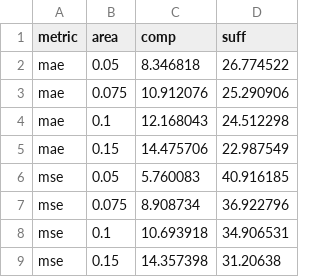
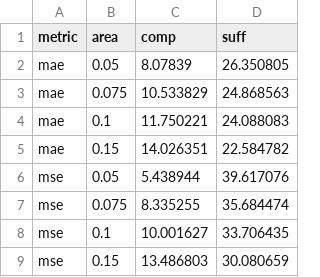
Before and after one commit to UVA-MLSys/Timeseries-Explained, a CSV file: results/traffic_CALF/2/gradient_shap.csv, drawn as a sheet.

```diff
--- a/results/traffic_CALF/2/gradient_shap.csv
+++ b/results/traffic_CALF/2/gradient_shap.csv
@@ -1,9 +1,9 @@
 metric,area,comp,suff
-mae,0.05,8.346818,26.774522
-mae,0.075,10.912076,25.290906
-mae,0.1,12.168043,24.512298
-mae,0.15,14.475706,22.987549
-mse,0.05,5.760083,40.916185
-mse,0.075,8.908734,36.922796
-mse,0.1,10.693918,34.906531
-mse,0.15,14.357398,31.20638
+mae,0.05,8.07839,26.350805
+mae,0.075,10.533829,24.868563
+mae,0.1,11.750221,24.088083
+mae,0.15,14.026351,22.584782
+mse,0.05,5.438944,39.617076
+mse,0.075,8.335255,35.684474
+mse,0.1,10.001627,33.706435
+mse,0.15,13.486803,30.080659
```
Also changed, not shown: results/traffic_CALF/1/gradient_shap.csv, results/traffic_CALF/1/integrated_gradients.csv, 39 other files.
